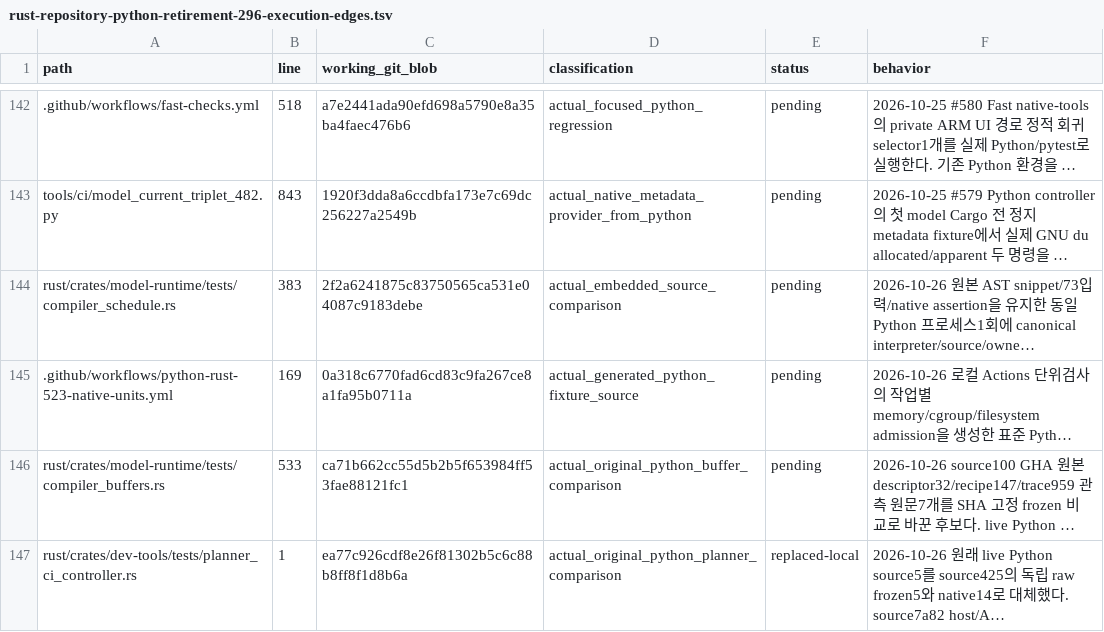
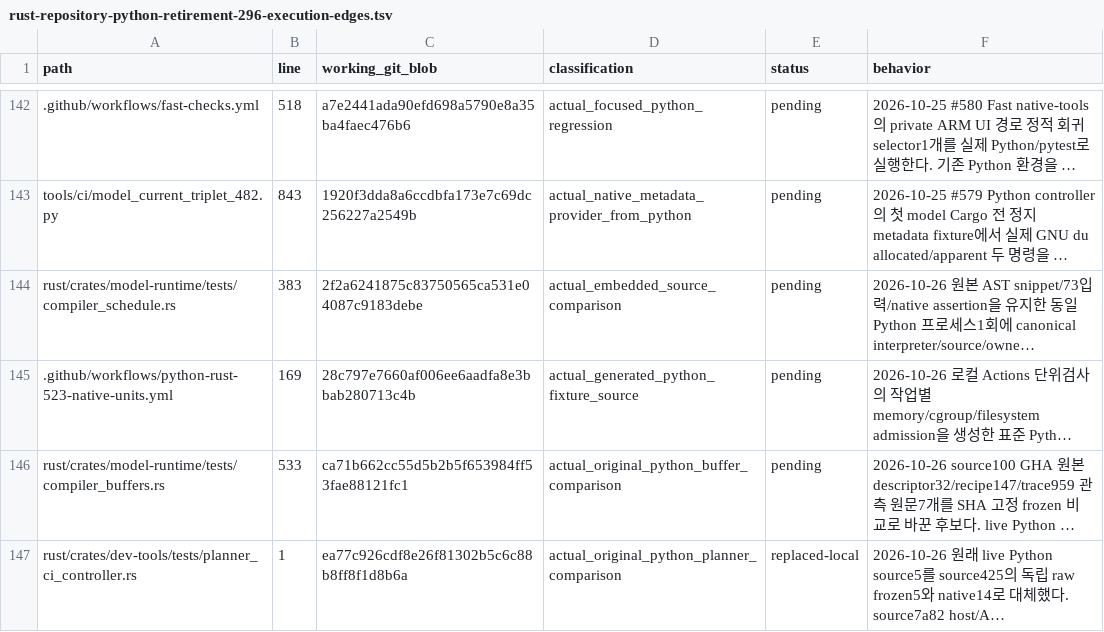
Before and after one commit to bin9208/openpilot-rust, a TSV file: docs/naver/rust-repository-python-retirement-296-execution-edges.tsv, drawn as a sheet; only a part is shown, gaps mark what is left out; long unchanged cells end in …; the diff covers the shown part only; the diff names each change by its address in the sheet, - before the commit and + after, or states it on an @@ line.

```diff
--- a/docs/naver/rust-repository-python-retirement-296-execution-edges.tsv
+++ b/docs/naver/rust-repository-python-retirement-296-execution-edges.tsv
-C145 (working_git_blob): 0a318c6770fad6cd83c9fa267ce8a1fa95b0711a
+C145 (working_git_blob): 28c797e7660af006ee6aadfa8e3bbab280713c4b
```
Also changed, not shown: 7 edited cells elsewhere in this file, 8 other files.
